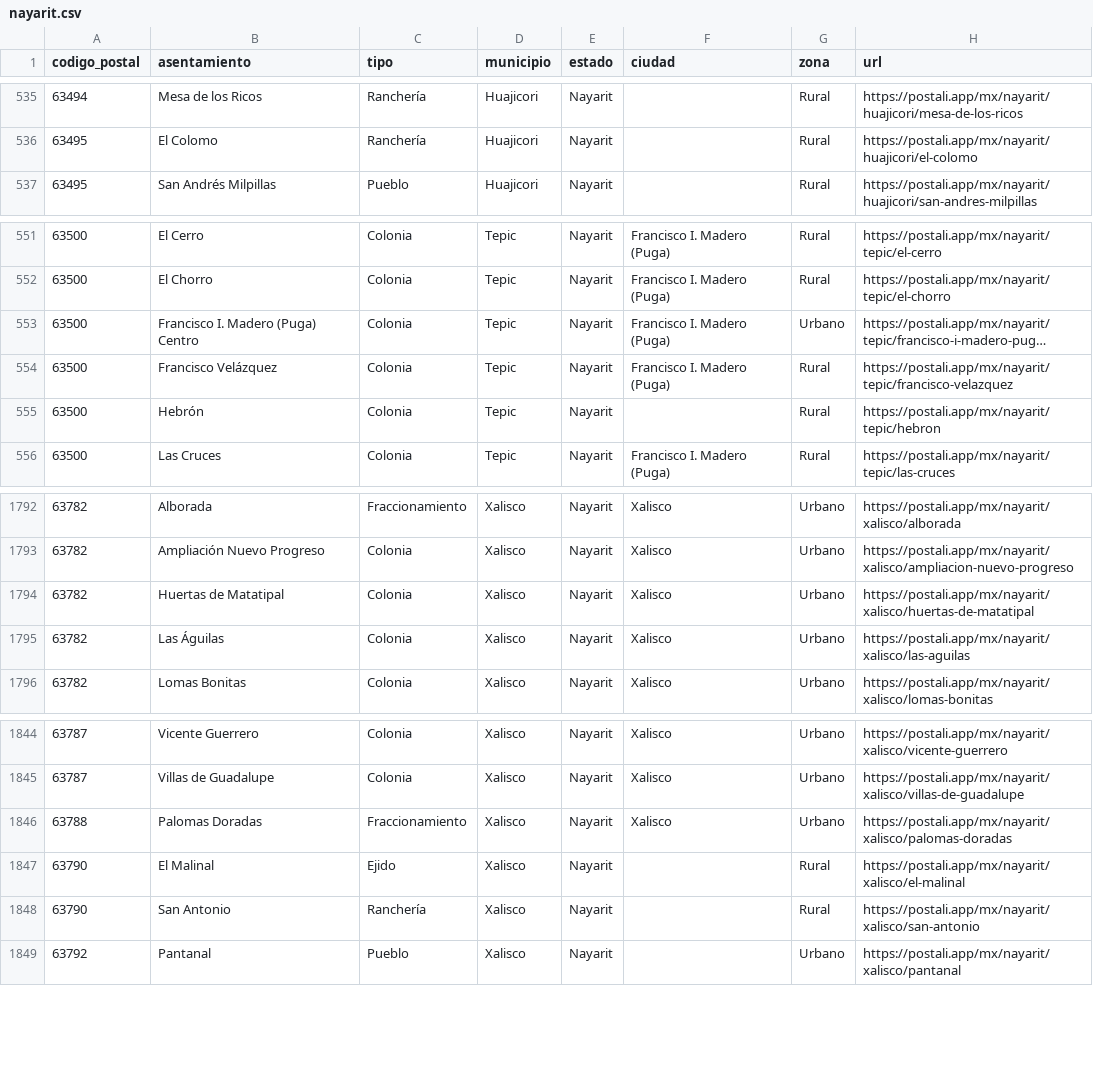
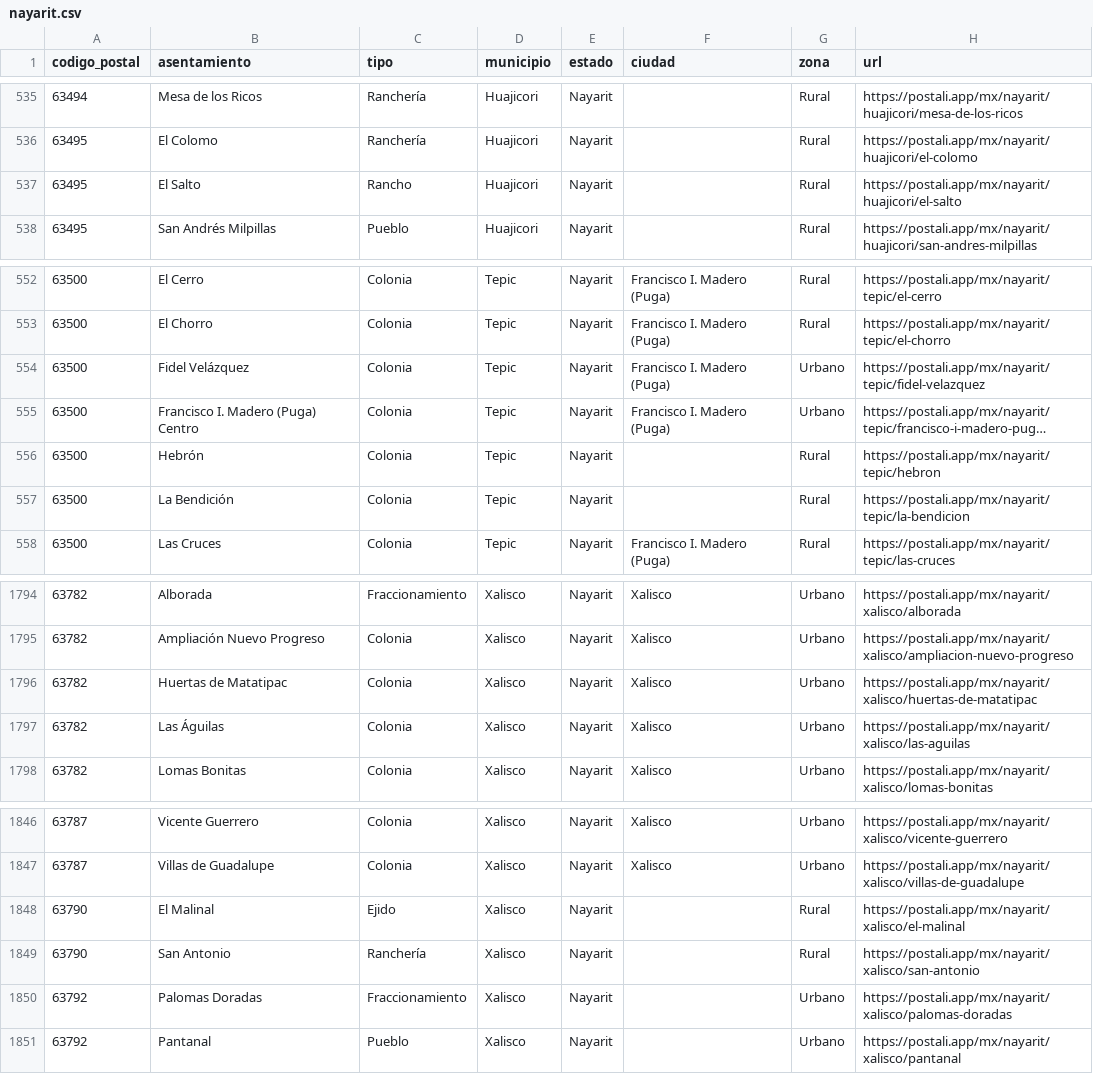
Before and after one commit to gomflo/codigos-postales-mexico, a CSV file: data/mx/por-estado/nayarit.csv, drawn as a sheet; only a part is shown, gaps mark what is left out; long unchanged cells end in …; removed rows and columns are numbered as before the commit, all else as after; the diff names each change by its address in the sheet, - before the commit and + after, or states it on an @@ line.

```diff
--- a/data/mx/por-estado/nayarit.csv
+++ b/data/mx/por-estado/nayarit.csv
+row 537: 63495 | El Salto | Rancho | Huajicori | Nayarit |  | Rural | https://postali.app/mx/nayarit/huajicori/el-salto
+row 554: 63500 | Fidel Velázquez | Colonia | Tepic | Nayarit | Francisco I. Madero (Puga) | Urbano | https://postali.app/mx/nayarit/tepic/fidel-velazquez
-row 554: 63500 | Francisco Velázquez | Colonia | Tepic | Nayarit | Francisco I. Madero (Puga) | Rural | https://postali.app/mx/nayarit/tepic/francisco-velazquez
+row 557: 63500 | La Bendición | Colonia | Tepic | Nayarit |  | Rural | https://postali.app/mx/nayarit/tepic/la-bendicion
-B1796 (asentamiento): Huertas de Matatipal
+B1796 (asentamiento): Huertas de Matatipac
-H1796 (url): https://postali.app/mx/nayarit/xalisco/huertas-de-matatipal
+H1796 (url): https://postali.app/mx/nayarit/xalisco/huertas-de-matatipac
-row 1846: 63788 | Palomas Doradas | Fraccionamiento | Xalisco | Nayarit | Xalisco | Urbano | https://postali.app/mx/nayarit/xalisco/palomas-doradas
+row 1850: 63792 | Palomas Doradas | Fraccionamiento | Xalisco | Nayarit |  | Urbano | https://postali.app/mx/nayarit/xalisco/palomas-doradas
```
Also changed, not shown: data/mx/por-estado/aguascalientes.csv, data/mx/por-estado/durango.csv, 13 other files.
